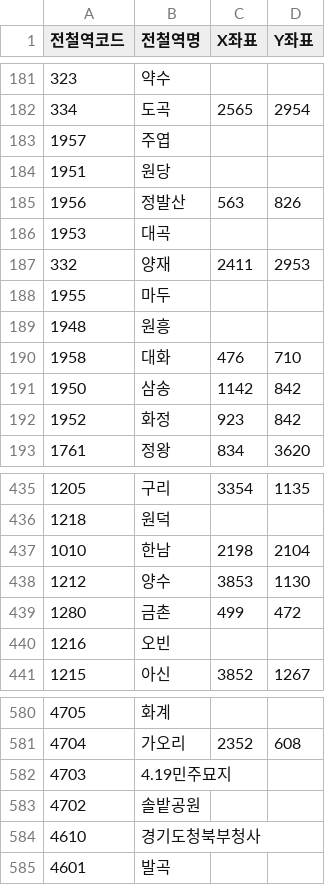
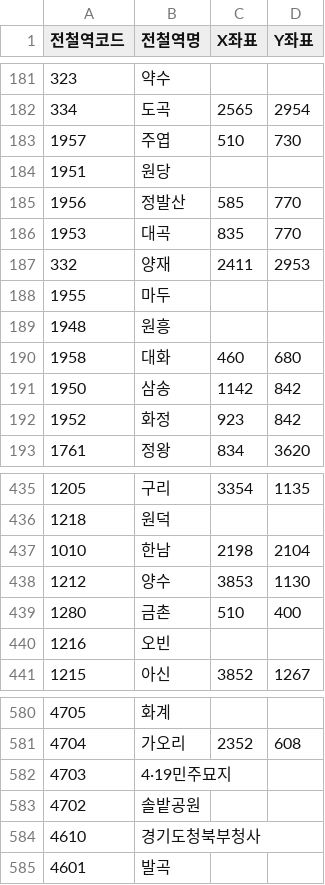
Before and after one commit to LikeLion-at-DGU/2024-hackathon-1-boiledtrain-frontend, a CSV file: public/newtrain.csv, drawn as a sheet; only a part is shown, gaps mark what is left out; the diff covers the shown part only.

```diff
--- a/public/newtrain.csv
+++ b/public/newtrain.csv
@@ -182,6 +182,6 @@
 334,도곡,2565,2954
-1957,주엽,,
+1957,주엽,510,730
 1951,원당,,
-1956,정발산,563,826
-1953,대곡,,
+1956,정발산,585,770
+1953,대곡,835,770
 332,양재,2411,2953
@@ -189,3 +189,3 @@
 1948,원흥,,
-1958,대화,476,710
+1958,대화,460,680
 1950,삼송,1142,842
@@ -438,3 +438,3 @@
 1212,양수,3853,1130
-1280,금촌,499,472
+1280,금촌,510,400
 1216,오빈,,
@@ -581,3 +581,3 @@
 4704,가오리,2352,608
-4703,4.19민주묘지,,
+4703,4·19민주묘지,,
 4702,솔밭공원,,
```
Also changed, not shown: 34 edited cells elsewhere in this file, 18 other files.
